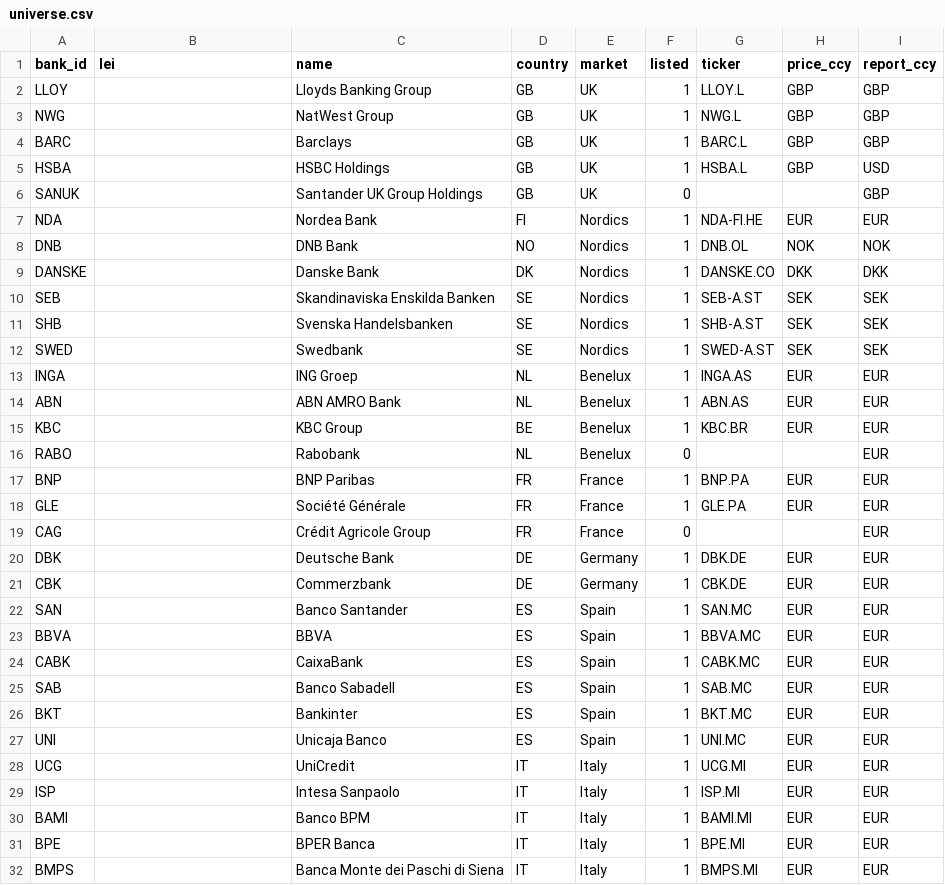
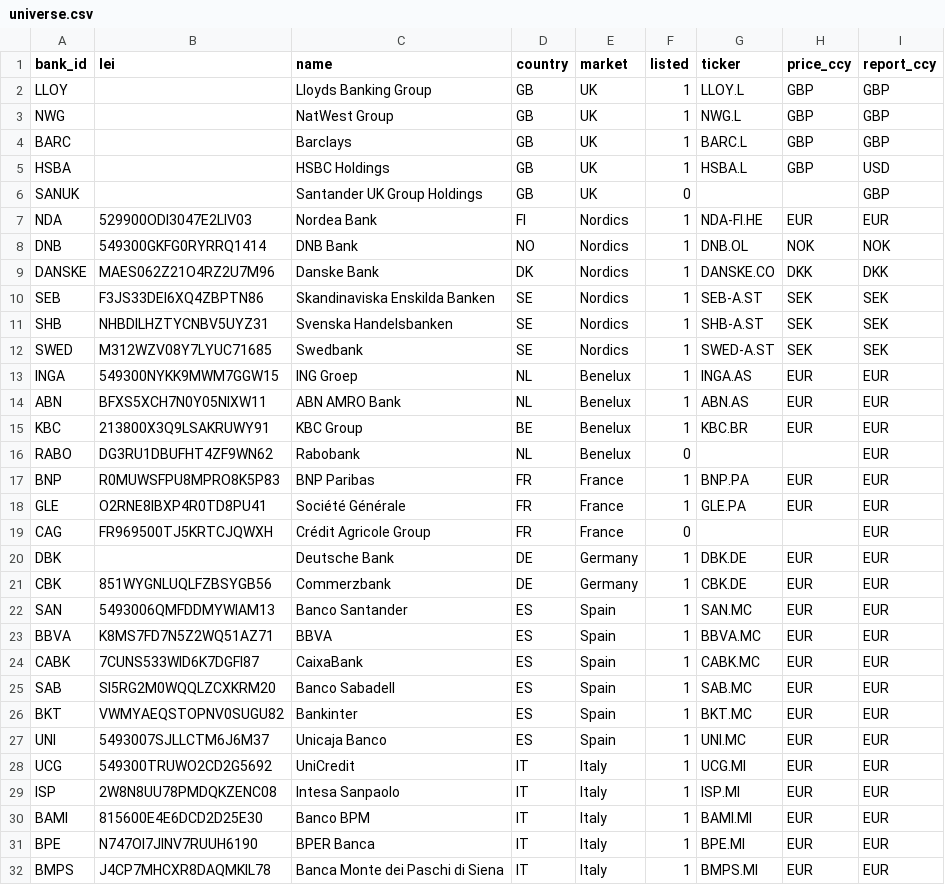
Before and after one commit to uty101/Bank-Performance-Benchmarking, a CSV file: data/manual/universe.csv, drawn as a sheet.

```diff
--- a/data/manual/universe.csv
+++ b/data/manual/universe.csv
@@ -6,27 +6,27 @@ HSBA,,HSBC Holdings,GB,UK,1,HSBA.L,GBP,USD
 SANUK,,Santander UK Group Holdings,GB,UK,0,,,GBP
-NDA,,Nordea Bank,FI,Nordics,1,NDA-FI.HE,EUR,EUR
-DNB,,DNB Bank,NO,Nordics,1,DNB.OL,NOK,NOK
-DANSKE,,Danske Bank,DK,Nordics,1,DANSKE.CO,DKK,DKK
-SEB,,Skandinaviska Enskilda Banken,SE,Nordics,1,SEB-A.ST,SEK,SEK
-SHB,,Svenska Handelsbanken,SE,Nordics,1,SHB-A.ST,SEK,SEK
-SWED,,Swedbank,SE,Nordics,1,SWED-A.ST,SEK,SEK
-INGA,,ING Groep,NL,Benelux,1,INGA.AS,EUR,EUR
-ABN,,ABN AMRO Bank,NL,Benelux,1,ABN.AS,EUR,EUR
-KBC,,KBC Group,BE,Benelux,1,KBC.BR,EUR,EUR
-RABO,,Rabobank,NL,Benelux,0,,,EUR
-BNP,,BNP Paribas,FR,France,1,BNP.PA,EUR,EUR
-GLE,,Société Générale,FR,France,1,GLE.PA,EUR,EUR
-CAG,,Crédit Agricole Group,FR,France,0,,,EUR
+NDA,529900ODI3047E2LIV03,Nordea Bank,FI,Nordics,1,NDA-FI.HE,EUR,EUR
+DNB,549300GKFG0RYRRQ1414,DNB Bank,NO,Nordics,1,DNB.OL,NOK,NOK
+DANSKE,MAES062Z21O4RZ2U7M96,Danske Bank,DK,Nordics,1,DANSKE.CO,DKK,DKK
+SEB,F3JS33DEI6XQ4ZBPTN86,Skandinaviska Enskilda Banken,SE,Nordics,1,SEB-A.ST,SEK,SEK
+SHB,NHBDILHZTYCNBV5UYZ31,Svenska Handelsbanken,SE,Nordics,1,SHB-A.ST,SEK,SEK
+SWED,M312WZV08Y7LYUC71685,Swedbank,SE,Nordics,1,SWED-A.ST,SEK,SEK
+INGA,549300NYKK9MWM7GGW15,ING Groep,NL,Benelux,1,INGA.AS,EUR,EUR
+ABN,BFXS5XCH7N0Y05NIXW11,ABN AMRO Bank,NL,Benelux,1,ABN.AS,EUR,EUR
+KBC,213800X3Q9LSAKRUWY91,KBC Group,BE,Benelux,1,KBC.BR,EUR,EUR
+RABO,DG3RU1DBUFHT4ZF9WN62,Rabobank,NL,Benelux,0,,,EUR
+BNP,R0MUWSFPU8MPRO8K5P83,BNP Paribas,FR,France,1,BNP.PA,EUR,EUR
+GLE,O2RNE8IBXP4R0TD8PU41,Société Générale,FR,France,1,GLE.PA,EUR,EUR
+CAG,FR969500TJ5KRTCJQWXH,Crédit Agricole Group,FR,France,0,,,EUR
 DBK,,Deutsche Bank,DE,Germany,1,DBK.DE,EUR,EUR
-CBK,,Commerzbank,DE,Germany,1,CBK.DE,EUR,EUR
-SAN,,Banco Santander,ES,Spain,1,SAN.MC,EUR,EUR
-BBVA,,BBVA,ES,Spain,1,BBVA.MC,EUR,EUR
-CABK,,CaixaBank,ES,Spain,1,CABK.MC,EUR,EUR
-SAB,,Banco Sabadell,ES,Spain,1,SAB.MC,EUR,EUR
-BKT,,Bankinter,ES,Spain,1,BKT.MC,EUR,EUR
-UNI,,Unicaja Banco,ES,Spain,1,UNI.MC,EUR,EUR
-UCG,,UniCredit,IT,Italy,1,UCG.MI,EUR,EUR
-ISP,,Intesa Sanpaolo,IT,Italy,1,ISP.MI,EUR,EUR
-BAMI,,Banco BPM,IT,Italy,1,BAMI.MI,EUR,EUR
-BPE,,BPER Banca,IT,Italy,1,BPE.MI,EUR,EUR
-BMPS,,Banca Monte dei Paschi di Siena,IT,Italy,1,BMPS.MI,EUR,EUR
+CBK,851WYGNLUQLFZBSYGB56,Commerzbank,DE,Germany,1,CBK.DE,EUR,EUR
+SAN,5493006QMFDDMYWIAM13,Banco Santander,ES,Spain,1,SAN.MC,EUR,EUR
+BBVA,K8MS7FD7N5Z2WQ51AZ71,BBVA,ES,Spain,1,BBVA.MC,EUR,EUR
+CABK,7CUNS533WID6K7DGFI87,CaixaBank,ES,Spain,1,CABK.MC,EUR,EUR
+SAB,SI5RG2M0WQQLZCXKRM20,Banco Sabadell,ES,Spain,1,SAB.MC,EUR,EUR
+BKT,VWMYAEQSTOPNV0SUGU82,Bankinter,ES,Spain,1,BKT.MC,EUR,EUR
+UNI,5493007SJLLCTM6J6M37,Unicaja Banco,ES,Spain,1,UNI.MC,EUR,EUR
+UCG,549300TRUWO2CD2G5692,UniCredit,IT,Italy,1,UCG.MI,EUR,EUR
+ISP,2W8N8UU78PMDQKZENC08,Intesa Sanpaolo,IT,Italy,1,ISP.MI,EUR,EUR
+BAMI,815600E4E6DCD2D25E30,Banco BPM,IT,Italy,1,BAMI.MI,EUR,EUR
+BPE,N747OI7JINV7RUUH6190,BPER Banca,IT,Italy,1,BPE.MI,EUR,EUR
+BMPS,J4CP7MHCXR8DAQMKIL78,Banca Monte dei Paschi di Siena,IT,Italy,1,BMPS.MI,EUR,EUR
```
Also changed, not shown: 9 other files.
